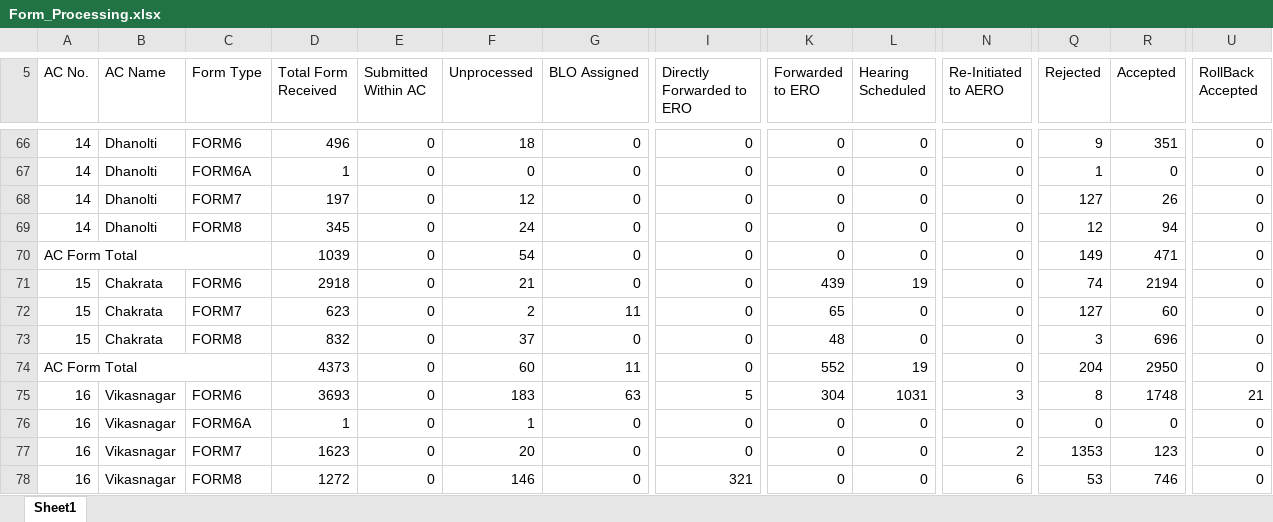
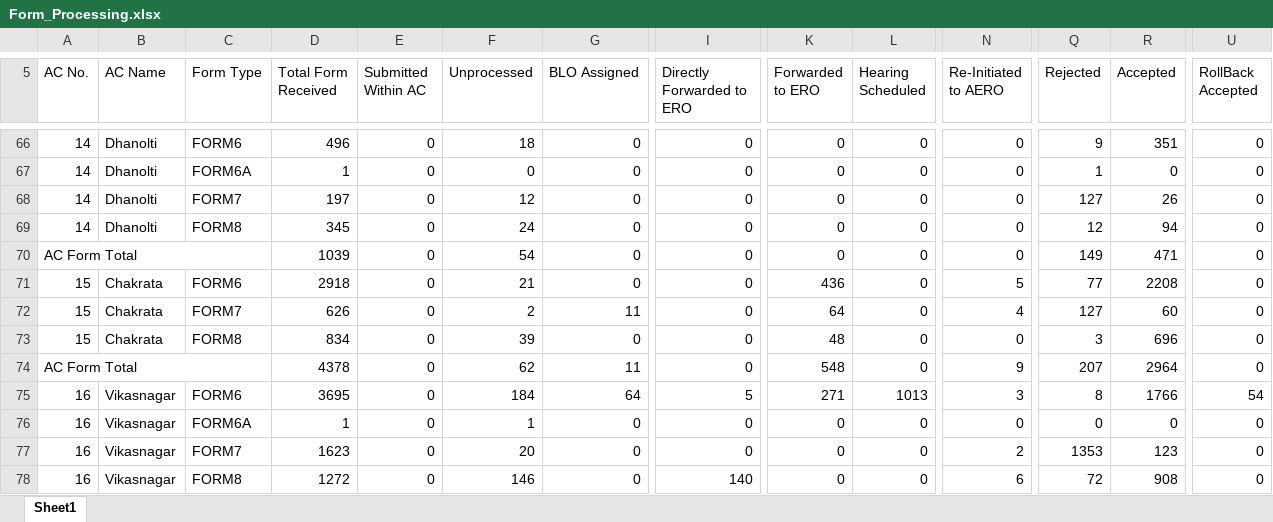
Before and after one commit to mannavibe-sudo/Form-Processing, an Excel workbook: Form_Processing.xlsx, sheet Sheet1, drawn as a sheet; only a part is shown, gaps mark what is left out; values as stored, in another font and other column widths than the file's, no borders; the diff covers the shown part only; the diff names each change by its address in the sheet, - before the commit and + after, or states it on an @@ line.

```diff
--- a/Form_Processing.xlsx (sheet Sheet1)
+++ b/Form_Processing.xlsx (sheet Sheet1)
-K71 (Forwarded to ERO): 439
+K71 (Forwarded to ERO): 436
-L71 (Hearing Scheduled): 19
+L71 (Hearing Scheduled): 0
-N71 (Re-Initiated to AERO): 0
+N71 (Re-Initiated to AERO): 5
-Q71 (Rejected): 74
+Q71 (Rejected): 77
-R71 (Accepted): 2194
+R71 (Accepted): 2208
-D72 (Total Form Received): 623
+D72 (Total Form Received): 626
-K72 (Forwarded to ERO): 65
+K72 (Forwarded to ERO): 64
-N72 (Re-Initiated to AERO): 0
+N72 (Re-Initiated to AERO): 4
-D73 (Total Form Received): 832
+D73 (Total Form Received): 834
-F73 (Unprocessed): 37
+F73 (Unprocessed): 39
-D74 (Total Form Received): 4373
+D74 (Total Form Received): 4378
-F74 (Unprocessed): 60
+F74 (Unprocessed): 62
-K74 (Forwarded to ERO): 552
+K74 (Forwarded to ERO): 548
-L74 (Hearing Scheduled): 19
+L74 (Hearing Scheduled): 0
-N74 (Re-Initiated to AERO): 0
+N74 (Re-Initiated to AERO): 9
-Q74 (Rejected): 204
+Q74 (Rejected): 207
-R74 (Accepted): 2950
+R74 (Accepted): 2964
-D75 (Total Form Received): 3693
+D75 (Total Form Received): 3695
-F75 (Unprocessed): 183
+F75 (Unprocessed): 184
-G75 (BLO Assigned): 63
+G75 (BLO Assigned): 64
-K75 (Forwarded to ERO): 304
+K75 (Forwarded to ERO): 271
-L75 (Hearing Scheduled): 1031
+L75 (Hearing Scheduled): 1013
-R75 (Accepted): 1748
+R75 (Accepted): 1766
-U75 (RollBack Accepted): 21
+U75 (RollBack Accepted): 54
-I78 (Directly Forwarded to ERO): 321
+I78 (Directly Forwarded to ERO): 140
-Q78 (Rejected): 53
+Q78 (Rejected): 72
-R78 (Accepted): 746
+R78 (Accepted): 908
```
Also changed, not shown: 2 added rows, 2 removed rows and 1230 edited cells elsewhere in this sheet, Notice.xlsx, Partwise.xlsx.
